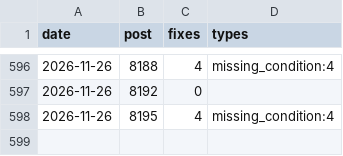
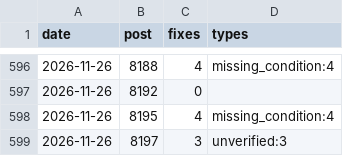
Before and after one commit to yoorimint/first-lab, a CSV file: automation/quality-log.csv, drawn as a sheet; only a part is shown, gaps mark what is left out.

```diff
--- a/automation/quality-log.csv
+++ b/automation/quality-log.csv
@@ -598 +598,2 @@ date,post,fixes,types
 2026-11-26,8195,4,missing_condition:4
+2026-11-26,8197,3,unverified:3
```
Also changed, not shown: 8 other files.
